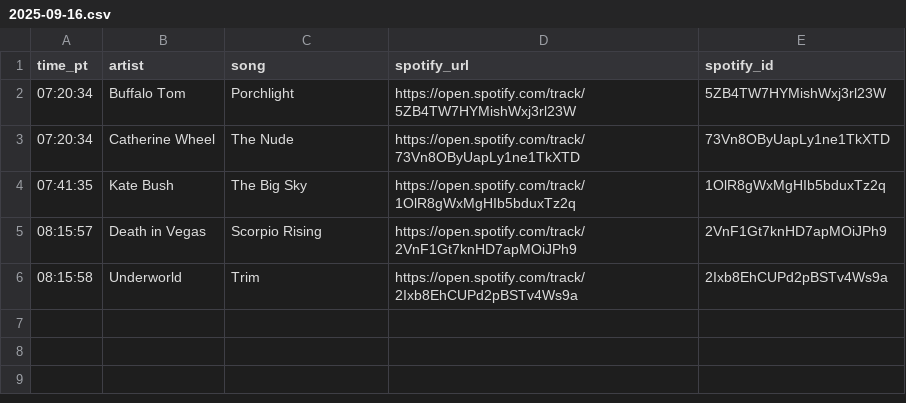
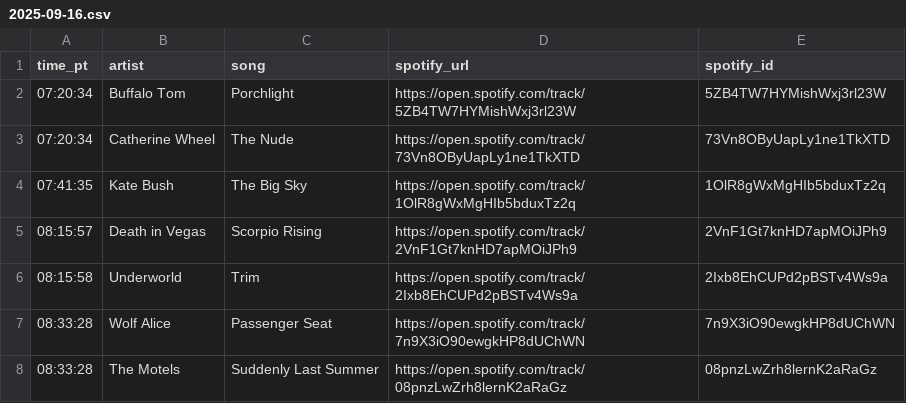
Before and after one commit to dsundt/kexp-john-playlist, a CSV file: data/daily/2025-09-16.csv, drawn as a sheet.

```diff
--- a/data/daily/2025-09-16.csv
+++ b/data/daily/2025-09-16.csv
@@ -6 +6,3 @@ time_pt,artist,song,spotify_url,spotify_id
 08:15:58,Underworld,Trim,https://open.spotify.com/track/2Ixb8EhCUPd2pBSTv4Ws9a,2Ixb8EhCUPd2pBSTv4Ws9a
+08:33:28,Wolf Alice,Passenger Seat,https://open.spotify.com/track/7n9X3iO90ewgkHP8dUChWN,7n9X3iO90ewgkHP8dUChWN
+08:33:28,The Motels,Suddenly Last Summer,https://open.spotify.com/track/08pnzLwZrh8lernK2aRaGz,08pnzLwZrh8lernK2aRaGz
```
Also changed, not shown: 2 other files.
